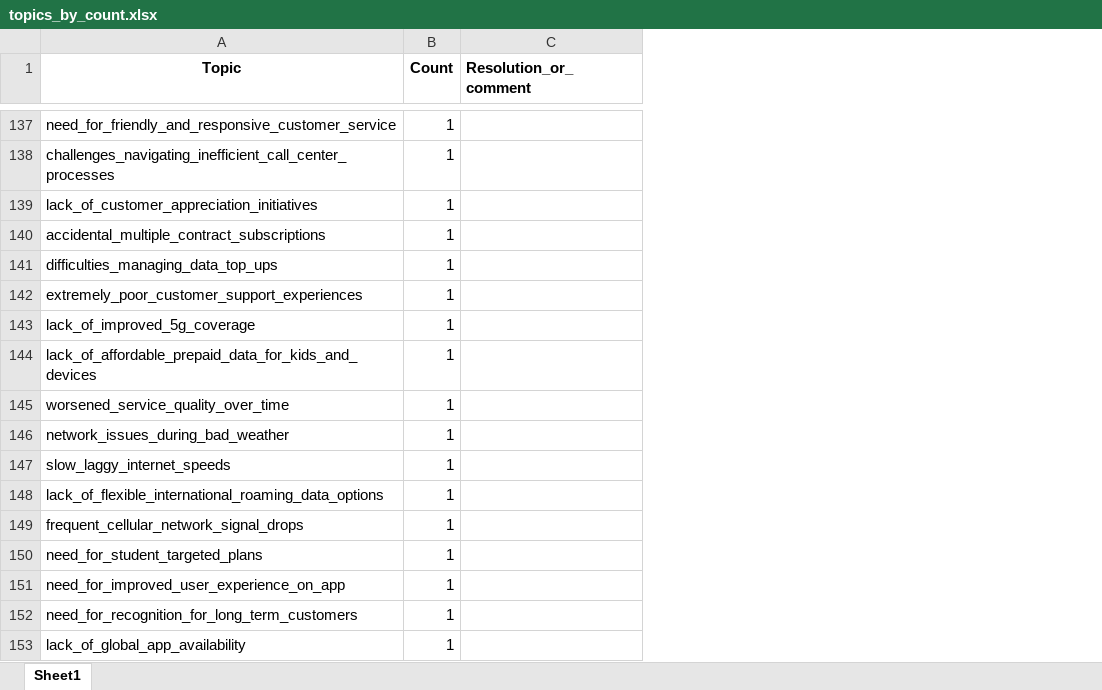
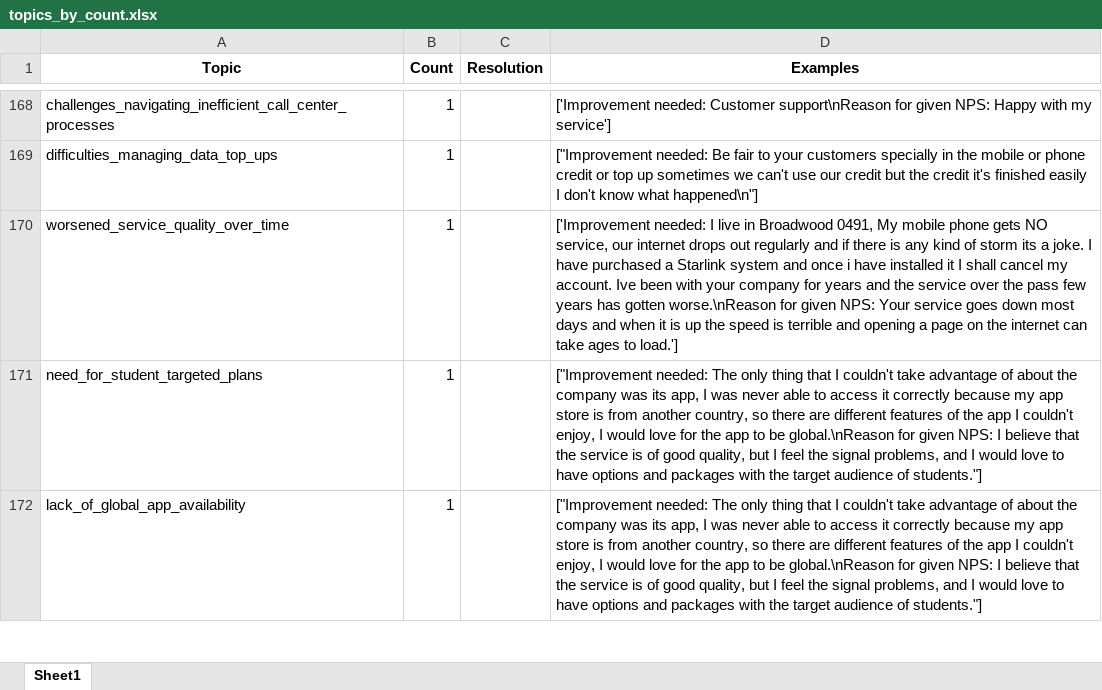
Before and after one commit to sarthak-onenz/feedback-response-gen, an Excel workbook: src/output_topics_data/topics_by_count.xlsx, sheet Sheet1, drawn as a sheet; only a part is shown, gaps mark what is left out; values as stored, in another font and other column widths than the file's, no borders; removed rows and columns are numbered as before the commit, all else as after; the diff covers the shown part only; the diff names each change by its address in the sheet, - before the commit and + after, or states it on an @@ line.

Commit message:
Add pipeline to create a vectordb of topics

```diff
--- a/src/output_topics_data/topics_by_count.xlsx (sheet Sheet1)
+++ b/src/output_topics_data/topics_by_count.xlsx (sheet Sheet1)
-column C (Resolution_or_comment), empty
+column C (Resolution), empty
+column D (Examples), rows 168-172: ['Improvement needed: Customer support\nReason for given NPS: Happy with my service'] | ["Improvement needed: Be fair to your customers specially in the mobile or phone credit or top up sometimes we can't use our credit but the credit it's finished easily I don't know what happened\n"] | ['Improvement needed: I live in Broadwood 0491, My mobile phone gets NO service, our internet drops out regularly and if there is any kind of storm its a joke. I have purchased a Starlink system and once i have installed it I shall cancel my account. Ive been with your company for years and the service over the pass few years has gotten worse.\nReason for given NPS: Your service goes down most days and when it is up the speed is terrible and opening a page on the internet can take ages to load.'] | ["Improvement needed: The only thing that I couldn't take advantage of about the company was its app, I was never able to access it correctly because my app store is from another country, so there are different features of the app I couldn't enjoy, I would love for the app to be global.\nReason for given NPS: I believe that the service is of good quality, but I feel the signal problems, and I would love to have options and packages with the target audience of students."] | ["Improvement needed: The only thing that I couldn't take advantage of about the company was its app, I was never able to access it correctly because my app store is from another country, so there are different features of the app I couldn't enjoy, I would love for the app to be global.\nReason for given NPS: I believe that the service is of good quality, but I feel the signal problems, and I would love to have options and packages with the target audience of students."]
-row 137: need_for_friendly_and_responsive_customer_service | 1
-row 139: lack_of_customer_appreciation_initiatives | 1
-row 140: accidental_multiple_contract_subscriptions | 1
-row 142: extremely_poor_customer_support_experiences | 1
-row 143: lack_of_improved_5g_coverage | 1
-row 144: lack_of_affordable_prepaid_data_for_kids_and_devices | 1
-row 146: network_issues_during_bad_weather | 1
-row 147: slow_laggy_internet_speeds | 1
-row 148: lack_of_flexible_international_roaming_data_options | 1
-row 149: frequent_cellular_network_signal_drops | 1
-row 151: need_for_improved_user_experience_on_app | 1
-row 152: need_for_recognition_for_long_term_customers | 1
```
Also changed, not shown: 212 added rows, 70 removed rows, 4 moved rows and 79 edited cells elsewhere in this sheet, 6 other files.
